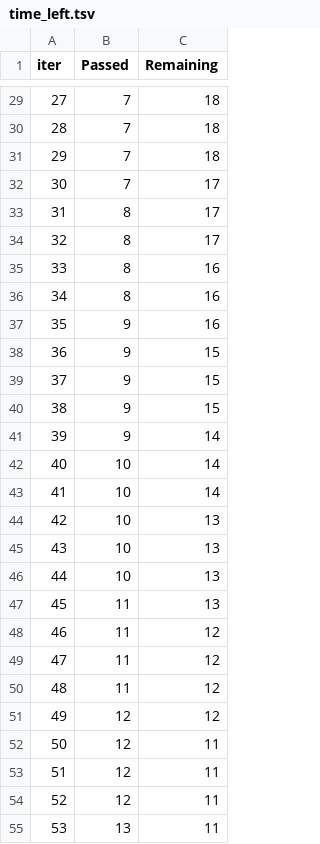
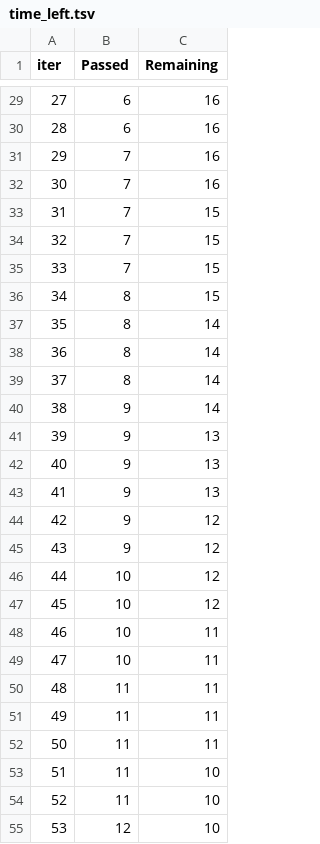
Before and after one commit to Talhasalani001/mlproject, a TSV file: catboost_info/time_left.tsv, drawn as a sheet; only a part is shown, gaps mark what is left out; the diff covers the shown part only.

```diff
--- a/catboost_info/time_left.tsv
+++ b/catboost_info/time_left.tsv
@@ -29,27 +29,27 @@ iter	Passed	Remaining
-27	7	18
-28	7	18
-29	7	18
-30	7	17
-31	8	17
-32	8	17
-33	8	16
-34	8	16
-35	9	16
-36	9	15
-37	9	15
-38	9	15
-39	9	14
-40	10	14
-41	10	14
-42	10	13
-43	10	13
-44	10	13
-45	11	13
-46	11	12
-47	11	12
-48	11	12
-49	12	12
-50	12	11
-51	12	11
-52	12	11
-53	13	11
+27	6	16
+28	6	16
+29	7	16
+30	7	16
+31	7	15
+32	7	15
+33	7	15
+34	8	15
+35	8	14
+36	8	14
+37	8	14
+38	9	14
+39	9	13
+40	9	13
+41	9	13
+42	9	12
+43	9	12
+44	10	12
+45	10	12
+46	10	11
+47	10	11
+48	11	11
+49	11	11
+50	11	11
+51	11	10
+52	11	10
+53	12	10
```
Also changed, not shown: 100 edited cells elsewhere in this file, 10 other files.
